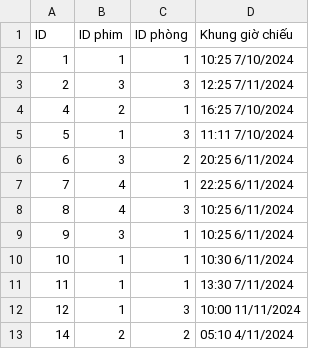
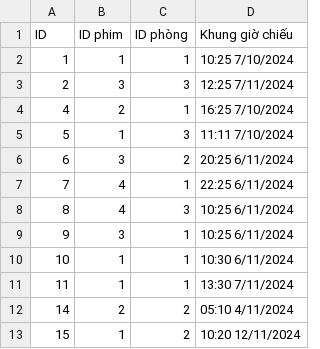
Before and after one commit to TaiLeNee/Cinema-Management, a CSV file: DATA/showtimes.csv, drawn as a sheet.

```diff
--- a/DATA/showtimes.csv
+++ b/DATA/showtimes.csv
@@ -11,3 +11,3 @@ ID,ID phim, ID phòng, Khung giờ chiếu
 11,1,1,13:30 7/11/2024
-12,1,3,10:00 11/11/2024
 14,2,2,05:10 4/11/2024
+15,1,2,10:20 12/11/2024
```
Also changed, not shown: 2 other files.
